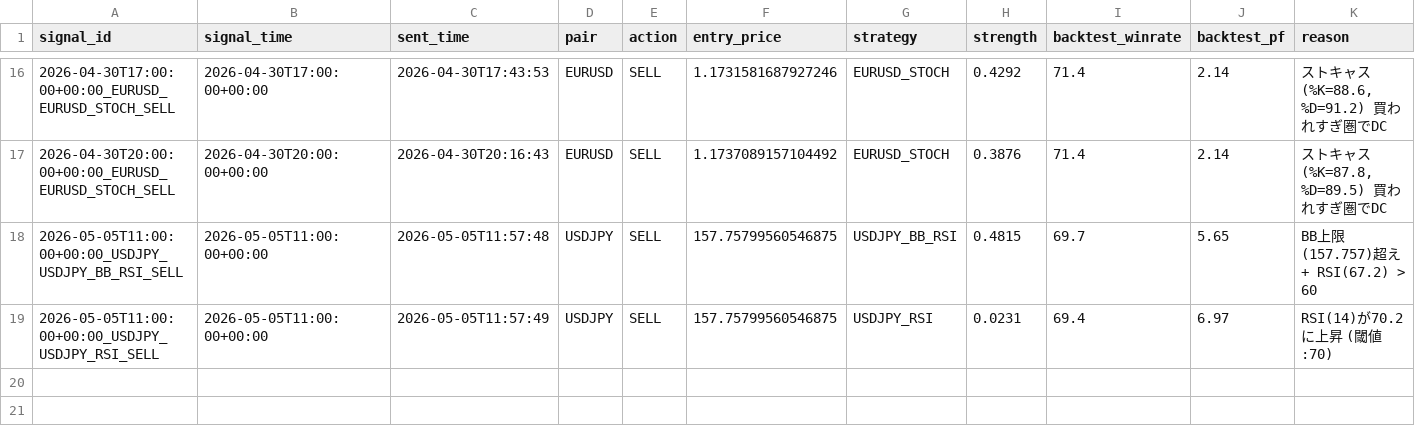
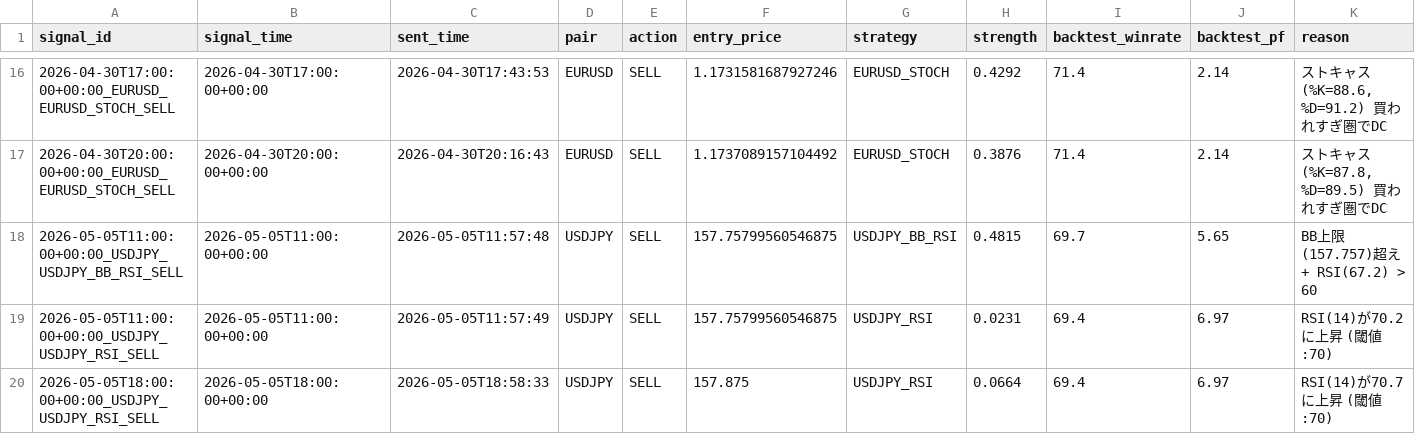
Before and after one commit to ichikawa27/fx-signals, a CSV file: logs/signals.csv, drawn as a sheet; only a part is shown, gaps mark what is left out.

```diff
--- a/logs/signals.csv
+++ b/logs/signals.csv
@@ -19 +19,2 @@ signal_id,signal_time,sent_time,pair,action,entry_price,strategy,strength,backte
 2026-05-05T11:00:00+00:00_USDJPY_USDJPY_RSI_SELL,2026-05-05T11:00:00+00:00,2026-05-05T11:57:49,USDJPY,SELL,157.75799560546875,USDJPY_RSI,0.0231,69.4,6.97,RSI(14)が70.2に上昇 (閾値:70)
+2026-05-05T18:00:00+00:00_USDJPY_USDJPY_RSI_SELL,2026-05-05T18:00:00+00:00,2026-05-05T18:58:33,USDJPY,SELL,157.875,USDJPY_RSI,0.0664,69.4,6.97,RSI(14)が70.7に上昇 (閾値:70)
```
